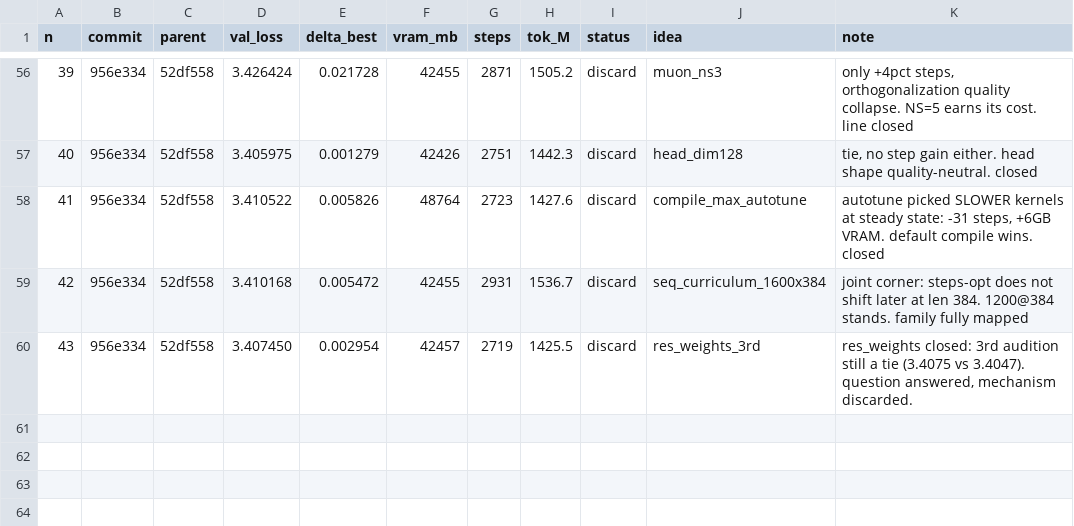
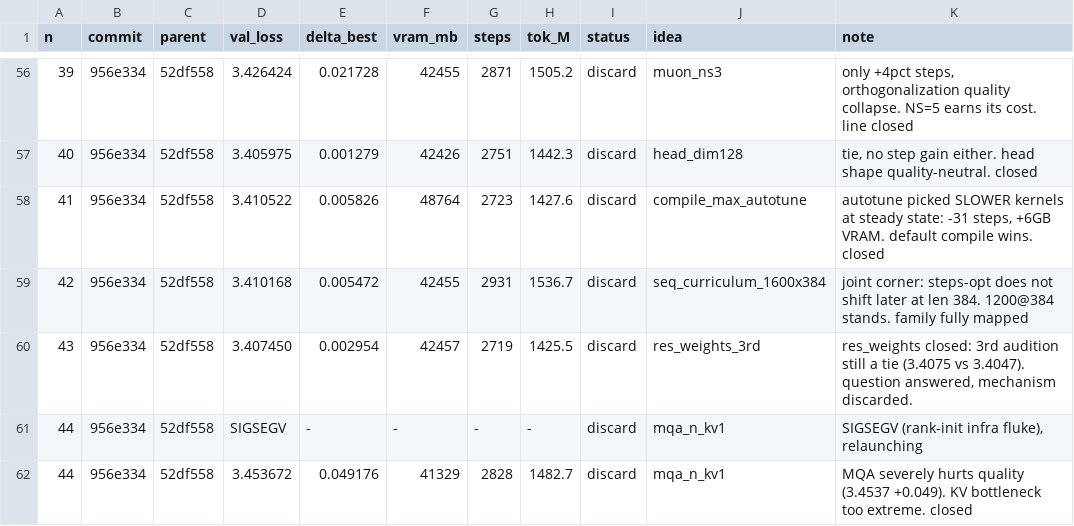
Before and after one commit to erogol/BlaGPT, a TSV file: ar/results.tsv, drawn as a sheet; only a part is shown, gaps mark what is left out; the diff names each change by its address in the sheet, - before the commit and + after, or states it on an @@ line.

Commit message:
ledger: exp 44 (MQA n_kv=1 discard, severe quality hit)

```diff
--- a/ar/results.tsv
+++ b/ar/results.tsv
+row 61: 44 | 956e334 | 52df558 | SIGSEGV | - | - | - | - | discard | mqa_n_kv1 | SIGSEGV (rank-init infra fluke), relaunching
+row 62: 44 | 956e334 | 52df558 | 3.453672 | 0.049176 | 41329 | 2828 | 1482.7 | discard | mqa_n_kv1 | MQA severely hurts quality (3.4537 +0.049). KV bottleneck too extreme. closed
```
Also changed, not shown: 2 other files.
